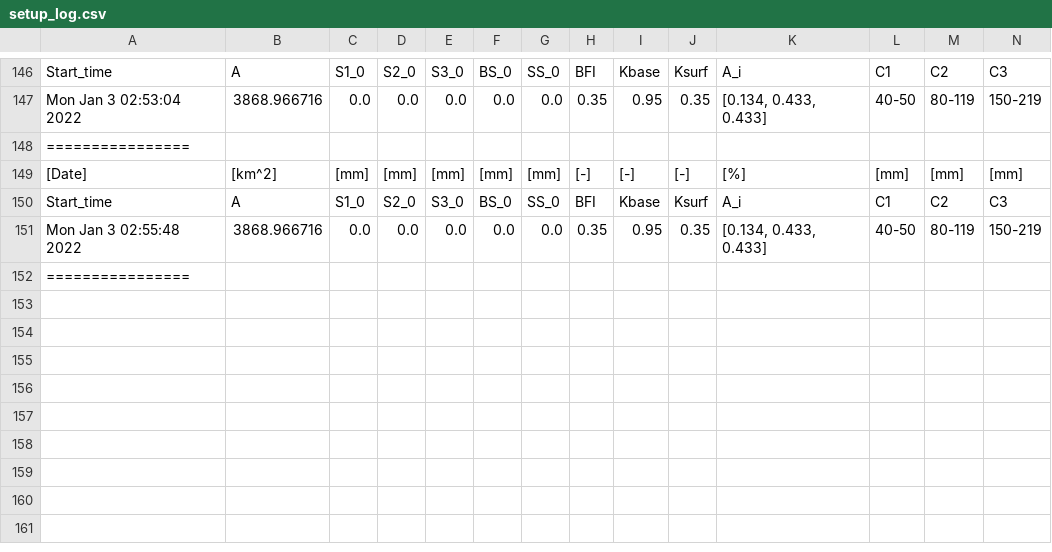
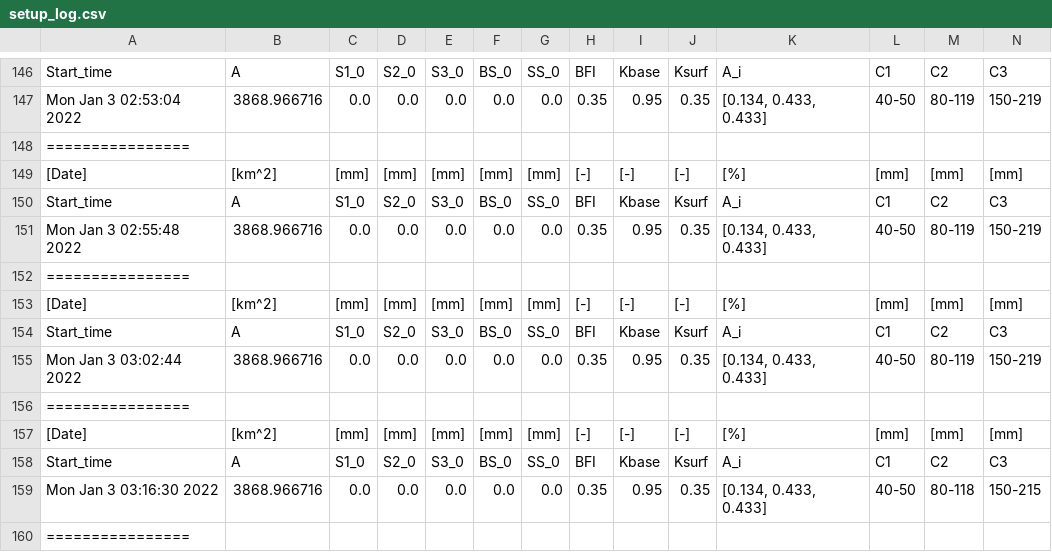
Before and after one commit to aaaalx/AWBM, a CSV file: Outputs/setup_log.csv, drawn as a sheet; only a part is shown, gaps mark what is left out; rows hold the shown columns only; the diff names each change by its address in the sheet, - before the commit and + after, or states it on an @@ line.

Commit message:
update AWBM-Calibration
Added 'stride' to the C2 and C3 values, but still not seeing the the parameters actually converging. Might try implementing the method from (B,2004) about the proper multiple regression stuff to calibrate both A_i and C_i together.

still not getting anywhere near a good fit.

```diff
--- a/Outputs/setup_log.csv
+++ b/Outputs/setup_log.csv
+row 153: [Date] | [km^2] | [mm] | [mm] | [mm] | [mm] | [mm] | [-] | [-] | [-] | [%] | [mm] | [mm] | [mm]
+row 154: Start_time | A | S1_0 | S2_0 | S3_0 | BS_0 | SS_0 | BFI | Kbase | Ksurf | A_i | C1 | C2 | C3
+row 155: Mon Jan 3 03:02:44 2022 | 3868.966716 | 0.0 | 0.0 | 0.0 | 0.0 | 0.0 | 0.35 | 0.95 | 0.35 | [0.134, 0.433, 0.433] | 40-50 | 80-119 | 150-219
+row 156: ================
+row 157: [Date] | [km^2] | [mm] | [mm] | [mm] | [mm] | [mm] | [-] | [-] | [-] | [%] | [mm] | [mm] | [mm]
+row 158: Start_time | A | S1_0 | S2_0 | S3_0 | BS_0 | SS_0 | BFI | Kbase | Ksurf | A_i | C1 | C2 | C3
+row 159: Mon Jan 3 03:16:30 2022 | 3868.966716 | 0.0 | 0.0 | 0.0 | 0.0 | 0.0 | 0.35 | 0.95 | 0.35 | [0.134, 0.433, 0.433] | 40-50 | 80-118 | 150-215
+row 160: ================
```
Also changed, not shown: 2 other files.
